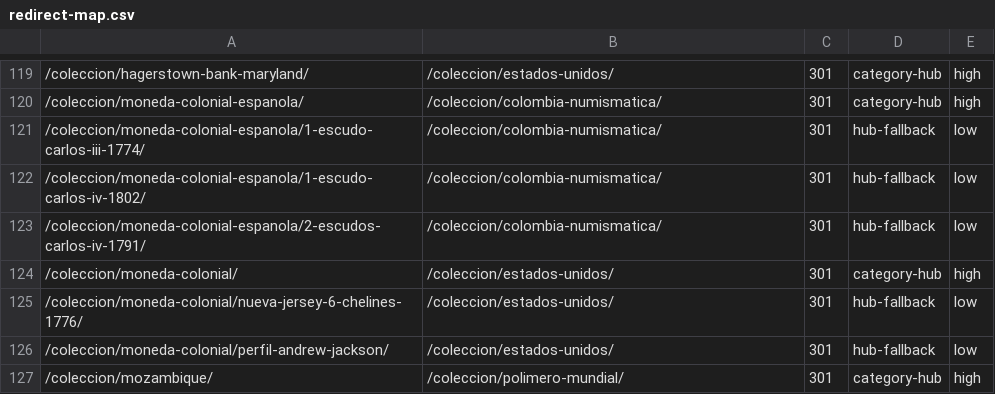
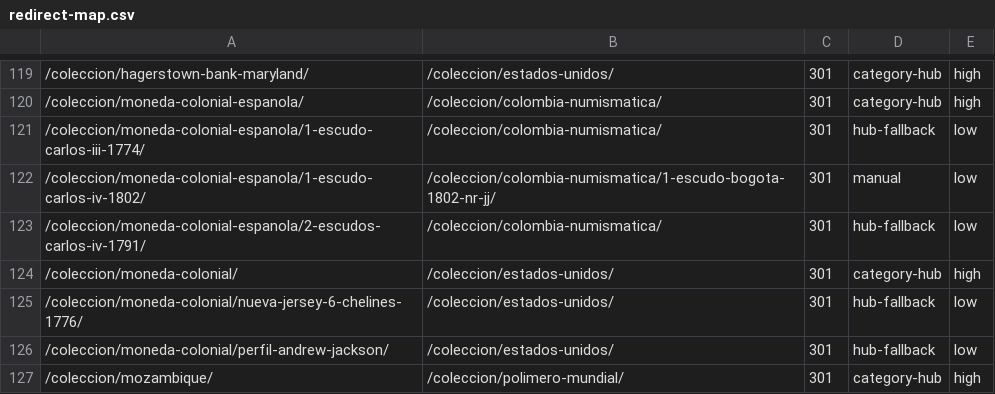
Before and after one commit to yacosta/notofilia_v2, a CSV file: docs/seo/redirect-map.csv, drawn as a sheet; only a part is shown, gaps mark what is left out; the diff names each change by its address in the sheet, - before the commit and + after, or states it on an @@ line.

```diff
--- a/docs/seo/redirect-map.csv
+++ b/docs/seo/redirect-map.csv
-B122: /coleccion/colombia-numismatica/
+B122: /coleccion/colombia-numismatica/1-escudo-bogota-1802-nr-jj/
-D122: hub-fallback
+D122: manual
```
Also changed, not shown: 22 other files.
